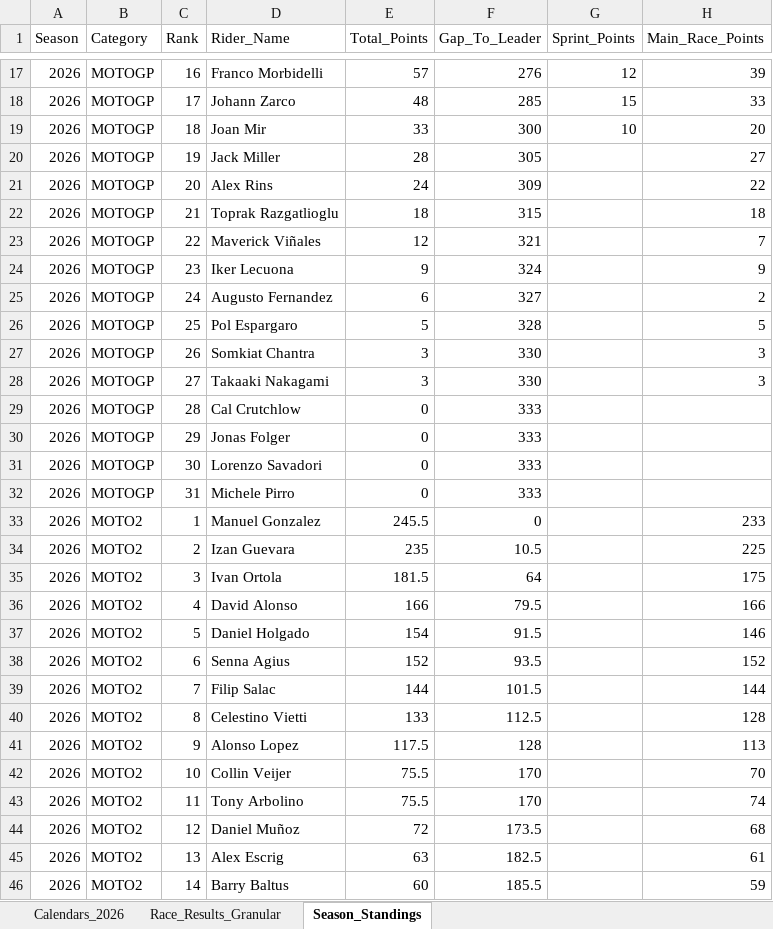
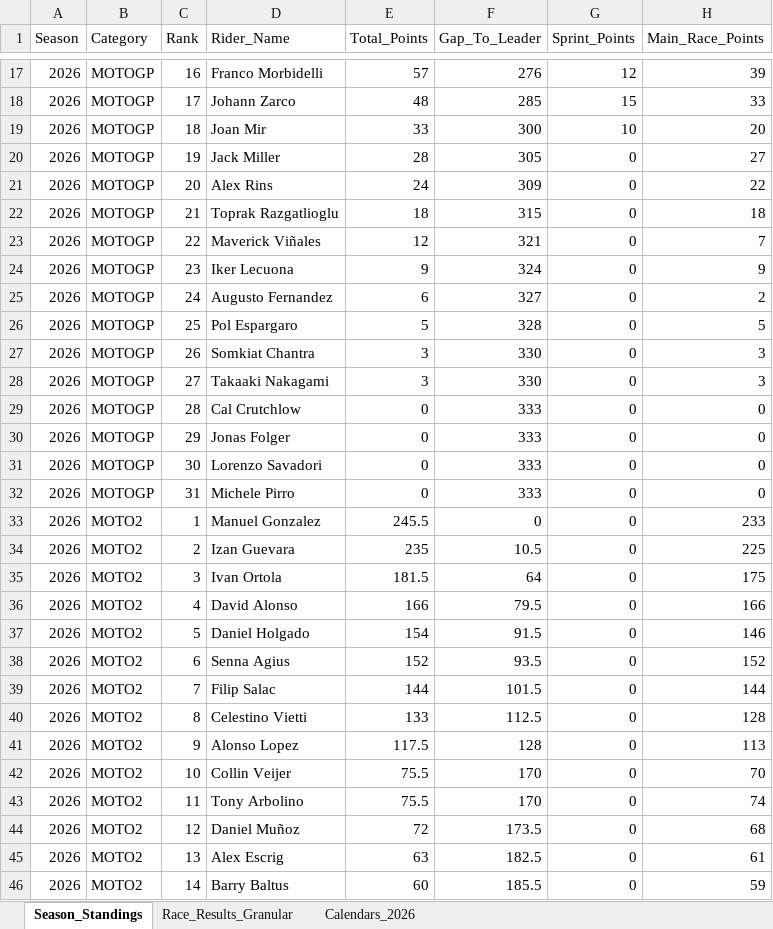
Before and after one commit to ziog2/overrevving, an Excel workbook: exports/motorsport_database_2026.xlsx, sheet Season_Standings, drawn as a sheet; only a part is shown, gaps mark what is left out; values as stored, in another font and other column widths than the file's, no cell formats; the diff covers the shown part only; the diff names each change by its address in the sheet, - before the commit and + after, or states it on an @@ line.

```diff
--- a/exports/motorsport_database_2026.xlsx (sheet Season_Standings)
+++ b/exports/motorsport_database_2026.xlsx (sheet Season_Standings)
@@ sheet tab order changed: Season_Standings | Race_Results_Granular | Calendars_2026 @@
-G20:G46 (Sprint_Points): (empty)
+G20:G46 (Sprint_Points): 0
-H29:H32 (Main_Race_Points): (empty)
+H29:H32 (Main_Race_Points): 0
```
Also changed, not shown: 63 edited cells elsewhere in this sheet, sheet Race_Results_Granular, sheet Calendars_2026, cell formats, 14 other files.
